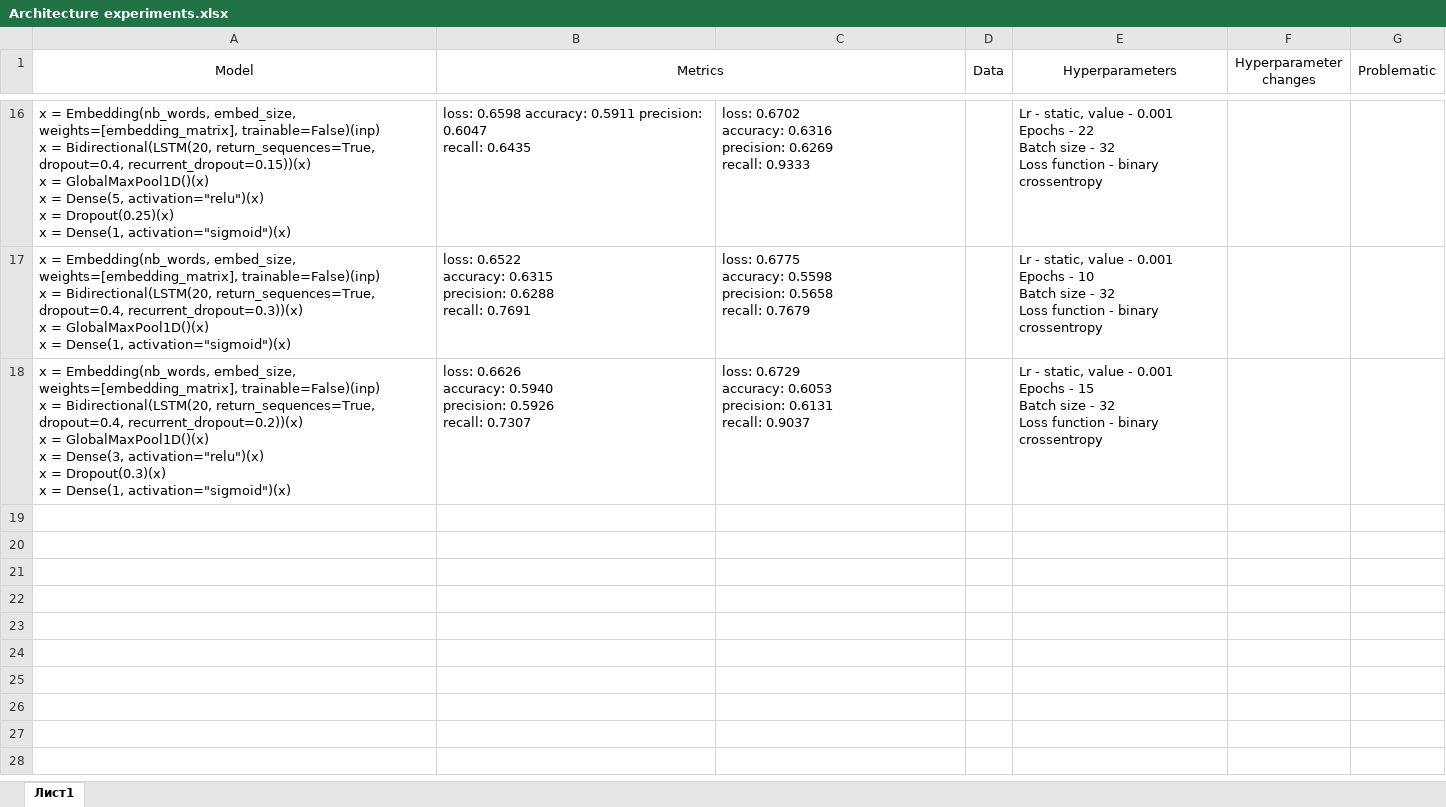
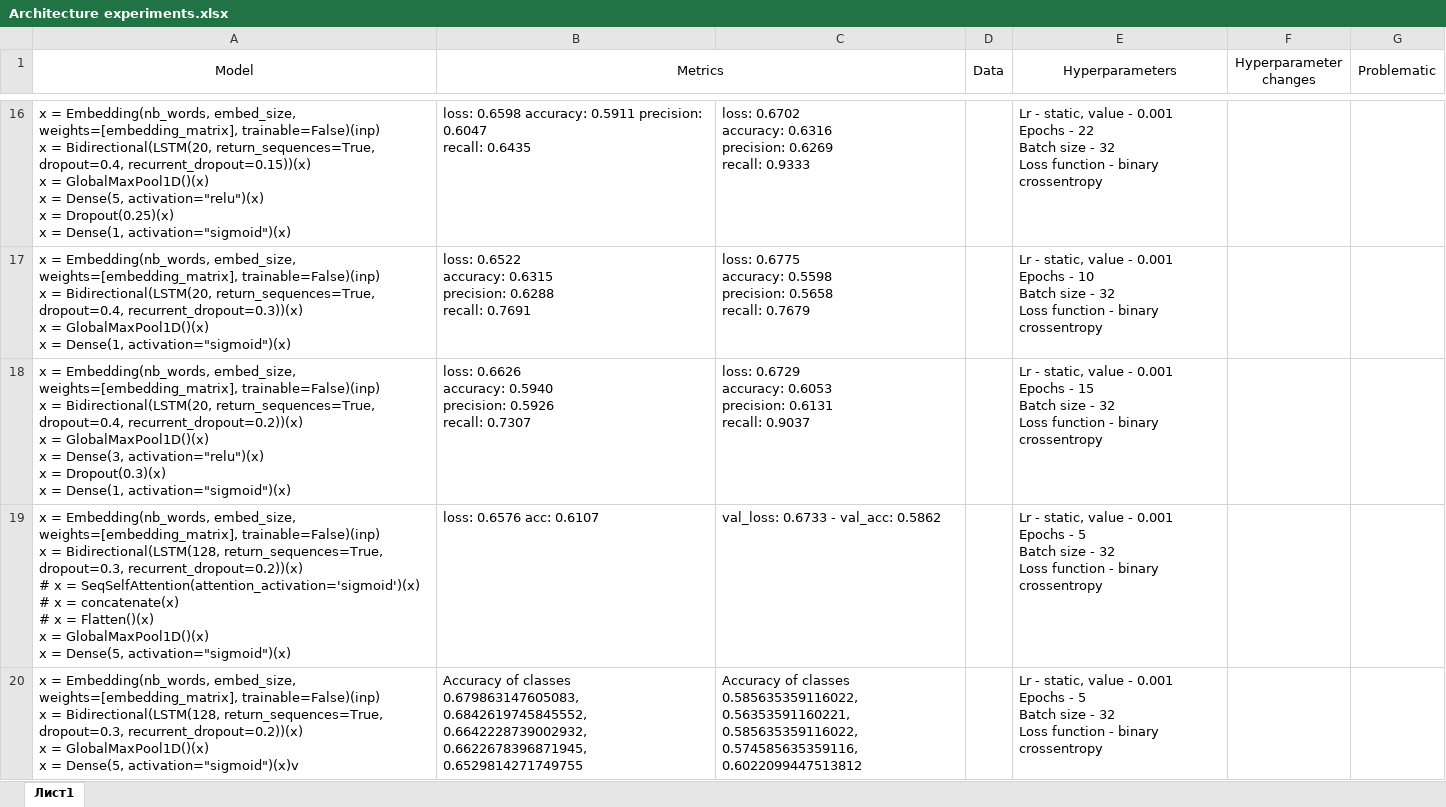
Before and after one commit to mishabeliy15/test_task, an Excel workbook: Architecture experiments.xlsx, sheet Лист1, drawn as a sheet; only a part is shown, gaps mark what is left out; values as stored, in another font and other column widths than the file's, no borders; ↵ is a line break in a cell; the diff names each change by its address in the sheet, - before the commit and + after, or states it on an @@ line.

```diff
--- a/Architecture experiments.xlsx (sheet Лист1)
+++ b/Architecture experiments.xlsx (sheet Лист1)
+row 19: x = Embedding(nb_words, embed_size, weights=[embedding_matrix], trainable=False)(inp) ↵ x = Bidirectional(LSTM(128, return_sequences=True, dropout=0.3, recurrent_dropout=0.2))(x) ↵ # x = SeqSelfAttention(attention_activation='sigmoid')(x) ↵ # x = concatenate(x) ↵ # x = Flatten()(x) ↵ x = GlobalMaxPool1D()(x) ↵ x = Dense(5, activation="sigmoid")(x) | loss: 0.6576 acc: 0.6107 | val_loss: 0.6733 - val_acc: 0.5862 |  | Lr - static, value - 0.001 ↵ Epochs - 5 ↵ Batch size - 32 ↵ Loss function - binary crossentropy
+row 20: x = Embedding(nb_words, embed_size, weights=[embedding_matrix], trainable=False)(inp) ↵ x = Bidirectional(LSTM(128, return_sequences=True, dropout=0.3, recurrent_dropout=0.2))(x) ↵ x = GlobalMaxPool1D()(x) ↵ x = Dense(5, activation="sigmoid")(x)v | Accuracy of classes 0.679863147605083, ↵ 0.6842619745845552, ↵ 0.6642228739002932, ↵ 0.6622678396871945, ↵ 0.6529814271749755 | Accuracy of classes 0.585635359116022, ↵ 0.56353591160221, ↵ 0.585635359116022, ↵ 0.574585635359116, ↵ 0.6022099447513812 |  | Lr - static, value - 0.001 ↵ Epochs - 5 ↵ Batch size - 32 ↵ Loss function - binary crossentropy
```
Also changed, not shown: 3 other files.
